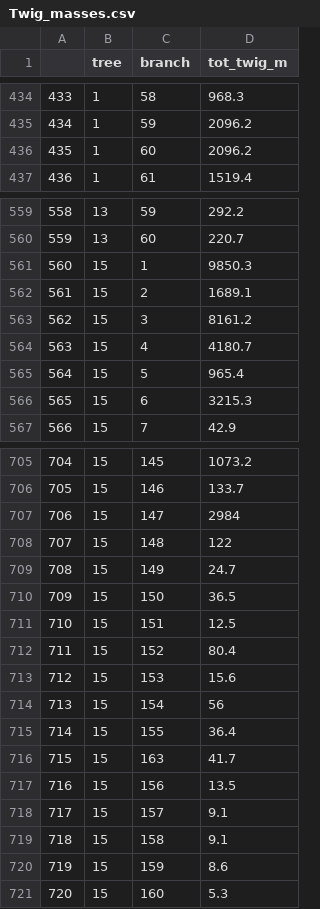
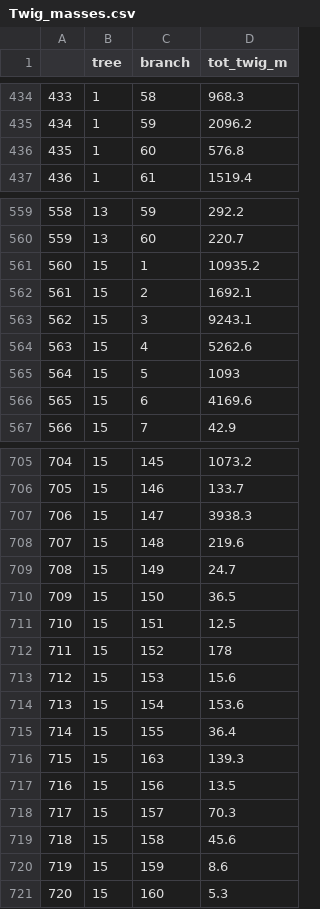
Before and after one commit to weecology/branch-arch, a CSV file: Twig_masses.csv, drawn as a sheet; only a part is shown, gaps mark what is left out; the diff covers the shown part only.

Commit message:
add area and volume to PathAndTotsCalculation. generate data

```diff
--- a/Twig_masses.csv
+++ b/Twig_masses.csv
@@ -435,3 +435,3 @@
 "434",1,59,2096.2
-"435",1,60,2096.2
+"435",1,60,576.8
 "436",1,61,1519.4
@@ -560,8 +560,8 @@
 "559",13,60,220.7
-"560",15,1,9850.3
-"561",15,2,1689.1
-"562",15,3,8161.2
-"563",15,4,4180.7
-"564",15,5,965.4
-"565",15,6,3215.3
+"560",15,1,10935.2
+"561",15,2,1692.1
+"562",15,3,9243.1
+"563",15,4,5262.6
+"564",15,5,1093
+"565",15,6,4169.6
 "566",15,7,42.9
@@ -706,4 +706,4 @@
 "705",15,146,133.7
-"706",15,147,2984
-"707",15,148,122
+"706",15,147,3938.3
+"707",15,148,219.6
 "708",15,149,24.7
@@ -711,10 +711,10 @@
 "710",15,151,12.5
-"711",15,152,80.4
+"711",15,152,178
 "712",15,153,15.6
-"713",15,154,56
+"713",15,154,153.6
 "714",15,155,36.4
-"715",15,163,41.7
+"715",15,163,139.3
 "716",15,156,13.5
-"717",15,157,9.1
-"718",15,158,9.1
+"717",15,157,70.3
+"718",15,158,45.6
 "719",15,159,8.6
```
Also changed, not shown: 14 edited cells elsewhere in this file, Paths.csv, 3 other files.
